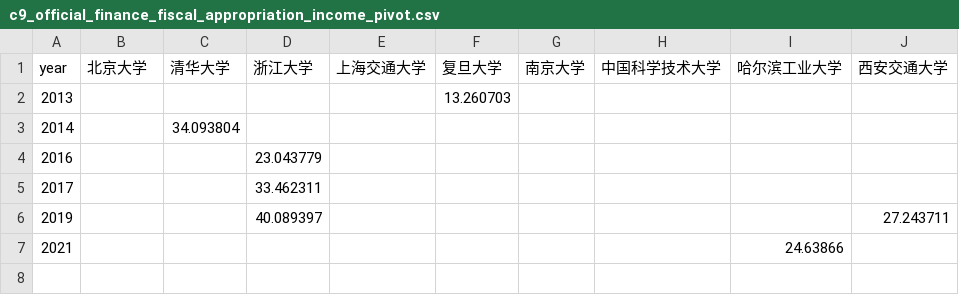
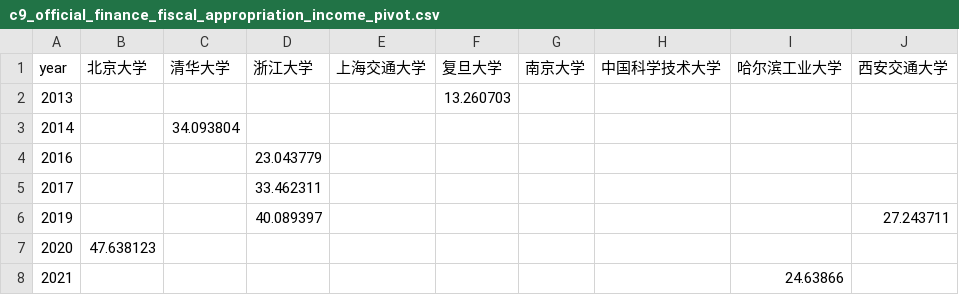
Before and after one commit to soundadam/budget_uni, a CSV file: data/processed/c9_official_finance_fiscal_appropriation_income_pivot.csv, drawn as a sheet.

```diff
--- a/data/processed/c9_official_finance_fiscal_appropriation_income_pivot.csv
+++ b/data/processed/c9_official_finance_fiscal_appropriation_income_pivot.csv
@@ -6,2 +6,3 @@ year,北京大学,清华大学,浙江大学,上海交通大学,复旦大学,南
 2019,,,40.089397,,,,,,27.243711
+2020,47.638123,,,,,,,,
 2021,,,,,,,,24.63866,
```
Also changed, not shown: data/processed/c9_official_finance_carryover_to_next_year_pivot.csv, data/processed/c9_official_finance_current_year_expense_total_pivot.csv, 10 other files.
